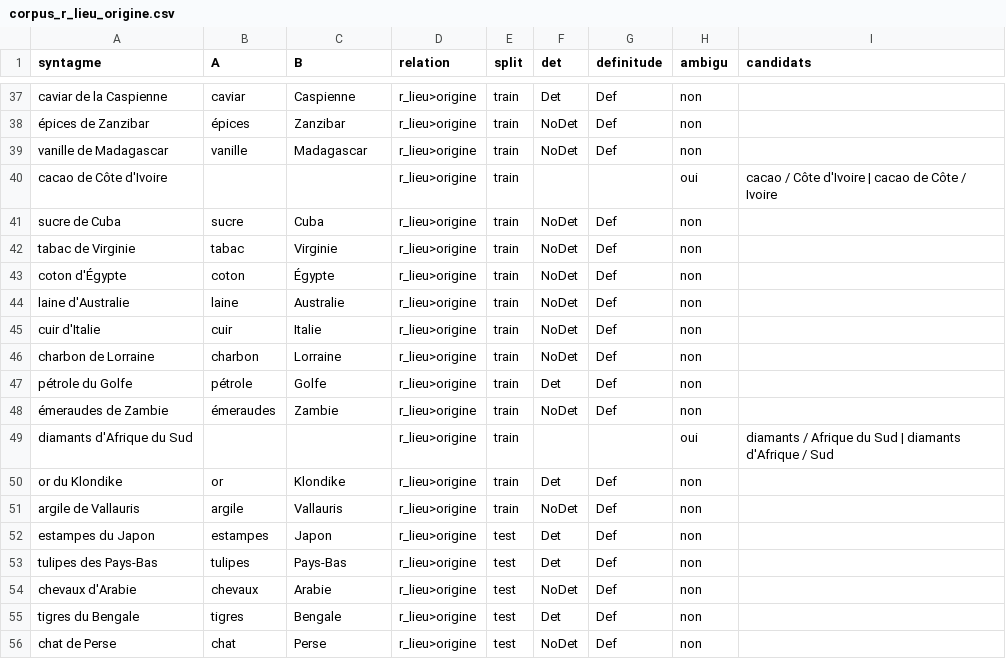
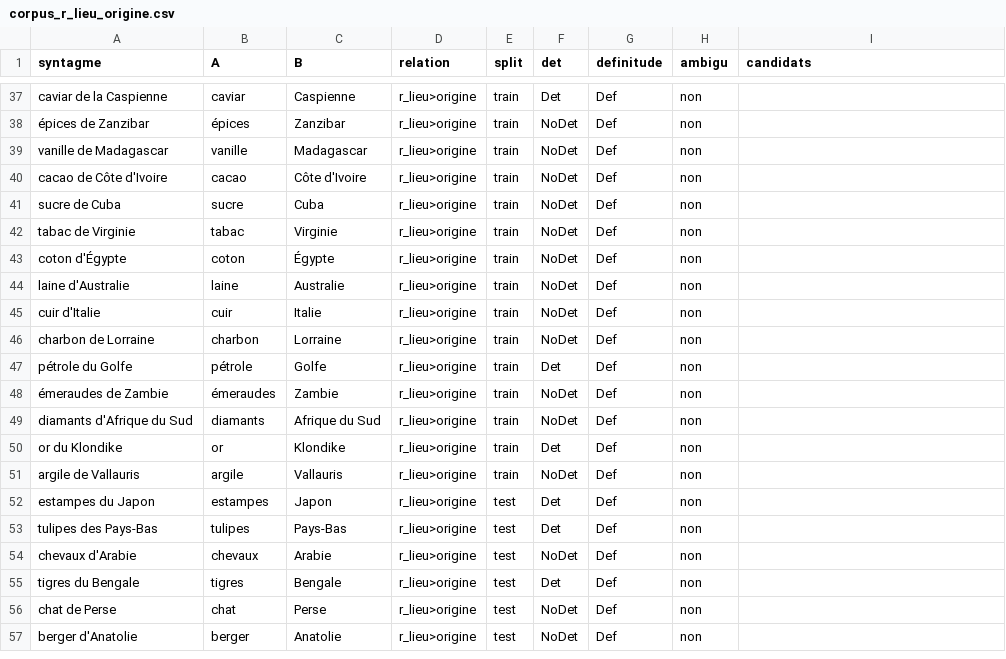
Before and after one commit to kykydev/JDM-N_de_N, a CSV file: data/corpus/clean/corpus_r_lieu_origine.csv, drawn as a sheet; only a part is shown, gaps mark what is left out; the shorter side is filled out with more unchanged rows.

```diff
--- a/data/corpus/clean/corpus_r_lieu_origine.csv
+++ b/data/corpus/clean/corpus_r_lieu_origine.csv
@@ -39,3 +39,3 @@ caviar de la Caspienne,caviar,Caspienne,r_lieu>origine,train,Det,Def,non,
 vanille de Madagascar,vanille,Madagascar,r_lieu>origine,train,NoDet,Def,non,
-cacao de Côte d'Ivoire,,,r_lieu>origine,train,,,oui,cacao / Côte d'Ivoire | cacao de Côte / Ivoire
+cacao de Côte d'Ivoire,cacao,Côte d'Ivoire,r_lieu>origine,train,NoDet,Def,non,
 sucre de Cuba,sucre,Cuba,r_lieu>origine,train,NoDet,Def,non,
@@ -48,3 +48,3 @@ pétrole du Golfe,pétrole,Golfe,r_lieu>origine,train,Det,Def,non,
 émeraudes de Zambie,émeraudes,Zambie,r_lieu>origine,train,NoDet,Def,non,
-diamants d'Afrique du Sud,,,r_lieu>origine,train,,,oui,diamants / Afrique du Sud | diamants d'Afrique / Sud
+diamants d'Afrique du Sud,diamants,Afrique du Sud,r_lieu>origine,train,NoDet,Def,non,
 or du Klondike,or,Klondike,r_lieu>origine,train,Det,Def,non,
```
Also changed, not shown: data/corpus/clean/termes.csv, 2 other files.
